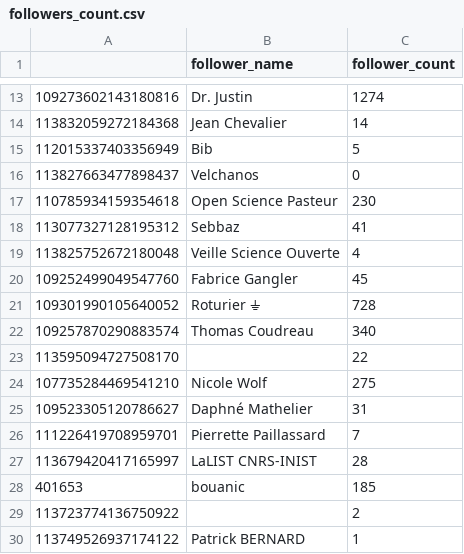
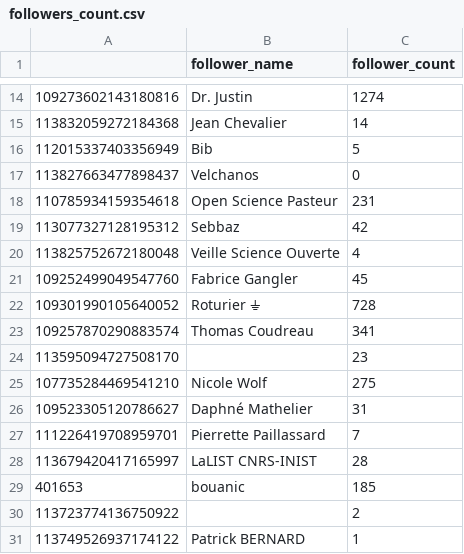
Before and after one commit to damienbelveze/Mastodon_SO_UnivRennes, a CSV file: followers_count.csv, drawn as a sheet; only a part is shown, gaps mark what is left out; the diff covers the shown part only.

```diff
--- a/followers_count.csv
+++ b/followers_count.csv
@@ -16,4 +17,4 @@
 "113827663477898437","Velchanos",0
-"110785934159354618","Open Science Pasteur",230
-"113077327128195312","Sebbaz",41
+"110785934159354618","Open Science Pasteur",231
+"113077327128195312","Sebbaz",42
 "113825752672180048","Veille Science Ouverte",4
@@ -21,4 +22,4 @@
 "109301990105640052","Roturier ⏚",728
-"109257870290883574","Thomas Coudreau",340
-"113595094727508170","",22
+"109257870290883574","Thomas Coudreau",341
+"113595094727508170","",23
 "107735284469541210","Nicole Wolf",275
```
Also changed, not shown: 1 added row, 1 removed row and 8 edited cells elsewhere in this file, followers.csv, tag_list.csv, 7 other files.
